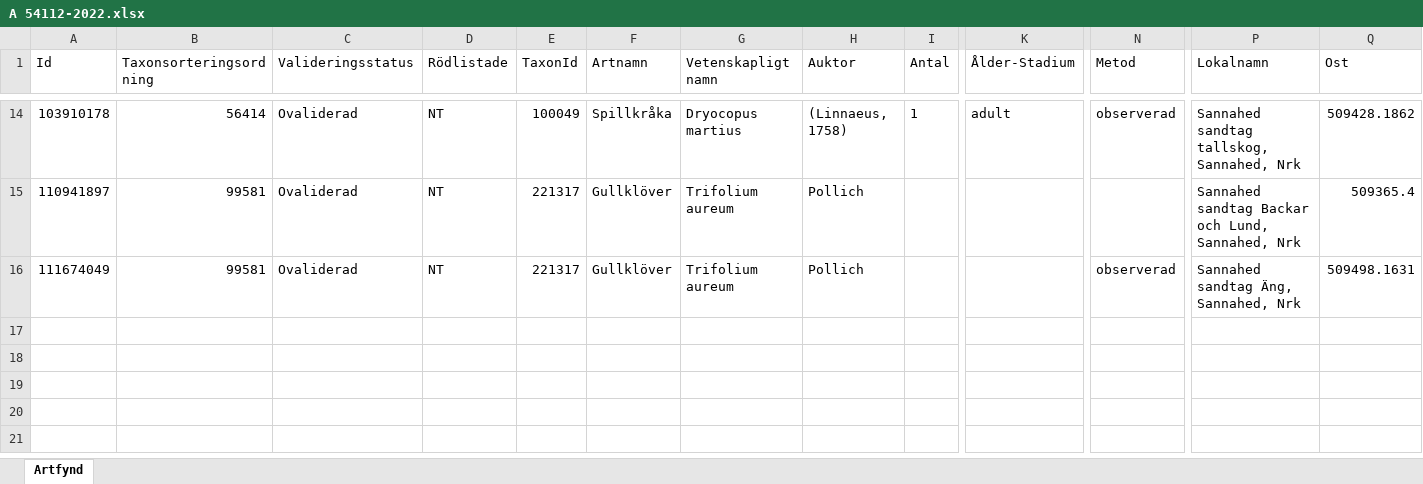
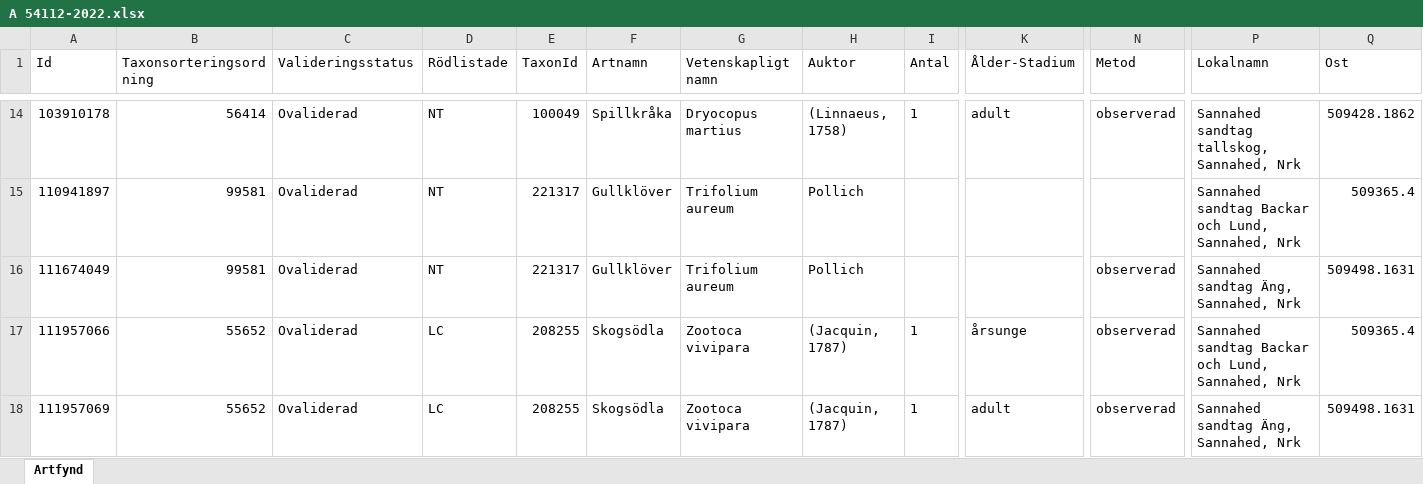
Before and after one commit to klasma/Logging_KUMLA, an Excel workbook: artfynd/A 54112-2022.xlsx, sheet Artfynd, drawn as a sheet; only a part is shown, gaps mark what is left out; values as stored, in another font and other column widths than the file's, no borders; rows hold the shown columns only; the diff names each change by its address in the sheet, - before the commit and + after, or states it on an @@ line.

```diff
--- a/artfynd/A 54112-2022.xlsx (sheet Artfynd)
+++ b/artfynd/A 54112-2022.xlsx (sheet Artfynd)
+row 17: 111957066 | 55652 | Ovaliderad | LC | 208255 | Skogsödla | Zootoca vivipara | (Jacquin, 1787) | 1 | årsunge | observerad | Sannahed sandtag Backar och Lund, Sannahed, Nrk | 509365.4
+row 18: 111957069 | 55652 | Ovaliderad | LC | 208255 | Skogsödla | Zootoca vivipara | (Jacquin, 1787) | 1 | adult | observerad | Sannahed sandtag Äng, Sannahed, Nrk | 509498.1631
```
Also changed, not shown: artfynd/A 31052-2020.xlsx, artfynd/A 54373-2022.xlsx, 25 other files.
